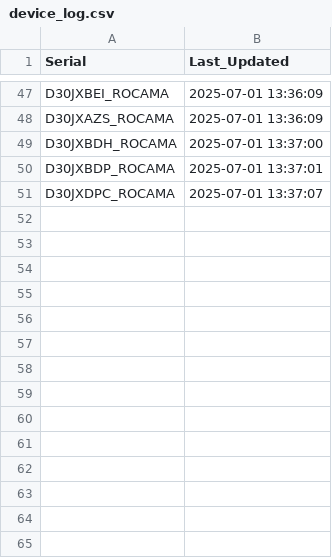
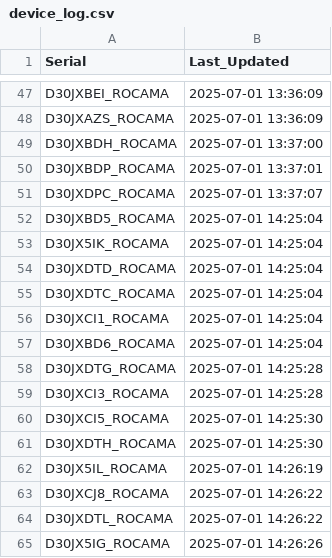
Before and after one commit to gganada/Huenit_update_repo, a CSV file: logs/device_log.csv, drawn as a sheet; only a part is shown, gaps mark what is left out; the diff names each change by its address in the sheet, - before the commit and + after, or states it on an @@ line.

Commit message:
🎯 K210 펌웨어 업데이트 완료 - 총 64개 장치 로그 업데이트

```diff
--- a/logs/device_log.csv
+++ b/logs/device_log.csv
+row 52: D30JXBD5_ROCAMA | 2025-07-01 14:25:04
+row 53: D30JX5IK_ROCAMA | 2025-07-01 14:25:04
+row 54: D30JXDTD_ROCAMA | 2025-07-01 14:25:04
+row 55: D30JXDTC_ROCAMA | 2025-07-01 14:25:04
+row 56: D30JXCI1_ROCAMA | 2025-07-01 14:25:04
+row 57: D30JXBD6_ROCAMA | 2025-07-01 14:25:04
+row 58: D30JXDTG_ROCAMA | 2025-07-01 14:25:28
+row 59: D30JXCI3_ROCAMA | 2025-07-01 14:25:28
+row 60: D30JXCI5_ROCAMA | 2025-07-01 14:25:30
+row 61: D30JXDTH_ROCAMA | 2025-07-01 14:25:30
+row 62: D30JX5IL_ROCAMA | 2025-07-01 14:26:19
+row 63: D30JXCJ8_ROCAMA | 2025-07-01 14:26:22
+row 64: D30JXDTL_ROCAMA | 2025-07-01 14:26:22
+row 65: D30JX5IG_ROCAMA | 2025-07-01 14:26:26
```
